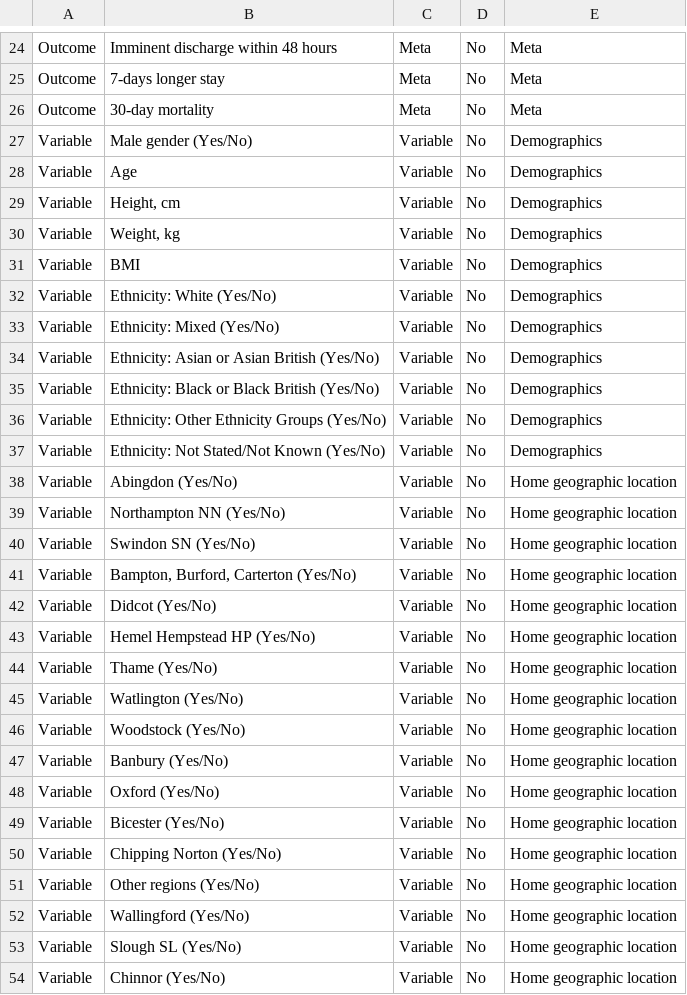
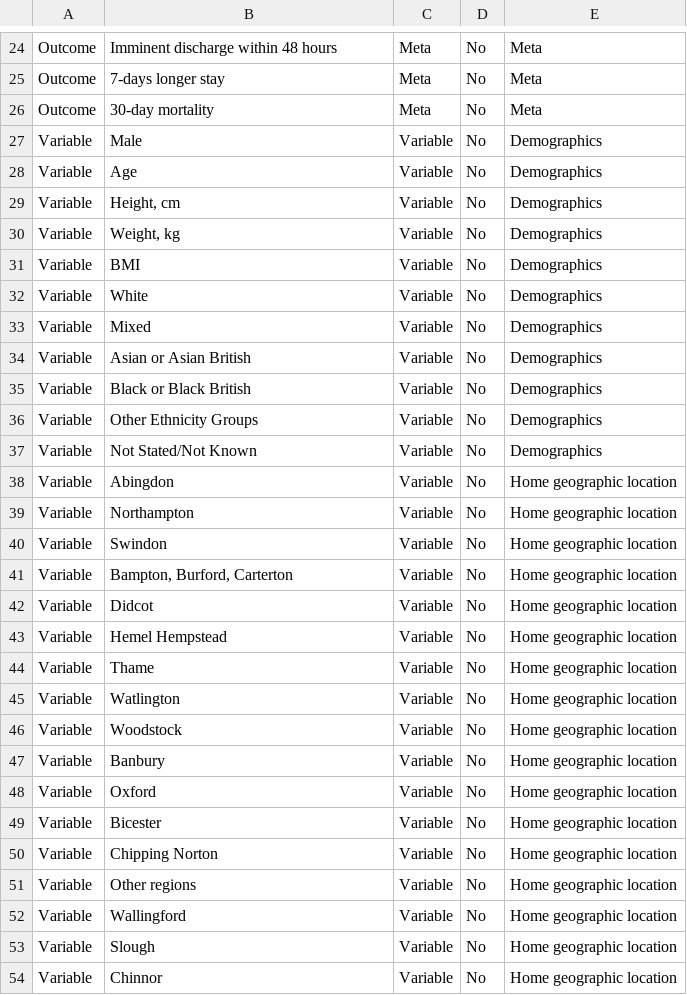
Before and after one commit to jadonzhou/PatientDischargePrediction, a CSV file: SelectedVariables.csv, drawn as a sheet; only a part is shown, gaps mark what is left out; the diff covers the shown part only.

Commit message:
Add files via upload

```diff
--- a/SelectedVariables.csv
+++ b/SelectedVariables.csv
@@ -26,3 +26,3 @@ Outcome,7-days longer stay,Meta,No,Meta
 Outcome,30-day mortality,Meta,No,Meta
-Variable,Male gender (Yes/No),Variable,No,Demographics
+Variable,Male,Variable,No,Demographics
 Variable,Age,Variable,No,Demographics
@@ -31,24 +31,24 @@ Variable,"Weight, kg",Variable,No,Demographics
 Variable,BMI,Variable,No,Demographics
-Variable,Ethnicity: White (Yes/No),Variable,No,Demographics
-Variable,Ethnicity: Mixed (Yes/No),Variable,No,Demographics
-Variable,Ethnicity: Asian or Asian British (Yes/No),Variable,No,Demographics
-Variable,Ethnicity: Black or Black British (Yes/No),Variable,No,Demographics
-Variable,Ethnicity: Other Ethnicity Groups (Yes/No),Variable,No,Demographics
-Variable,Ethnicity: Not Stated/Not Known (Yes/No),Variable,No,Demographics
-Variable,Abingdon (Yes/No),Variable,No,Home geographic location
-Variable,Northampton NN (Yes/No),Variable,No,Home geographic location
-Variable,Swindon SN (Yes/No),Variable,No,Home geographic location
-Variable,"Bampton, Burford, Carterton (Yes/No)",Variable,No,Home geographic location
-Variable,Didcot (Yes/No),Variable,No,Home geographic location
-Variable,Hemel Hempstead HP (Yes/No),Variable,No,Home geographic location
-Variable,Thame (Yes/No),Variable,No,Home geographic location
-Variable,Watlington (Yes/No),Variable,No,Home geographic location
-Variable,Woodstock (Yes/No),Variable,No,Home geographic location
-Variable,Banbury (Yes/No),Variable,No,Home geographic location
-Variable,Oxford (Yes/No),Variable,No,Home geographic location
-Variable,Bicester (Yes/No),Variable,No,Home geographic location
-Variable,Chipping Norton (Yes/No),Variable,No,Home geographic location
-Variable,Other regions (Yes/No),Variable,No,Home geographic location
-Variable,Wallingford (Yes/No),Variable,No,Home geographic location
-Variable,Slough SL (Yes/No),Variable,No,Home geographic location
-Variable,Chinnor (Yes/No),Variable,No,Home geographic location
+Variable,White,Variable,No,Demographics
+Variable,Mixed,Variable,No,Demographics
+Variable,Asian or Asian British,Variable,No,Demographics
+Variable,Black or Black British,Variable,No,Demographics
+Variable,Other Ethnicity Groups,Variable,No,Demographics
+Variable,Not Stated/Not Known,Variable,No,Demographics
+Variable,Abingdon,Variable,No,Home geographic location
+Variable,Northampton,Variable,No,Home geographic location
+Variable,Swindon,Variable,No,Home geographic location
+Variable,"Bampton, Burford, Carterton",Variable,No,Home geographic location
+Variable,Didcot,Variable,No,Home geographic location
+Variable,Hemel Hempstead,Variable,No,Home geographic location
+Variable,Thame,Variable,No,Home geographic location
+Variable,Watlington,Variable,No,Home geographic location
+Variable,Woodstock,Variable,No,Home geographic location
+Variable,Banbury,Variable,No,Home geographic location
+Variable,Oxford,Variable,No,Home geographic location
+Variable,Bicester,Variable,No,Home geographic location
+Variable,Chipping Norton,Variable,No,Home geographic location
+Variable,Other regions,Variable,No,Home geographic location
+Variable,Wallingford,Variable,No,Home geographic location
+Variable,Slough,Variable,No,Home geographic location
+Variable,Chinnor,Variable,No,Home geographic location
```
Also changed, not shown: 9 edited cells elsewhere in this file.
